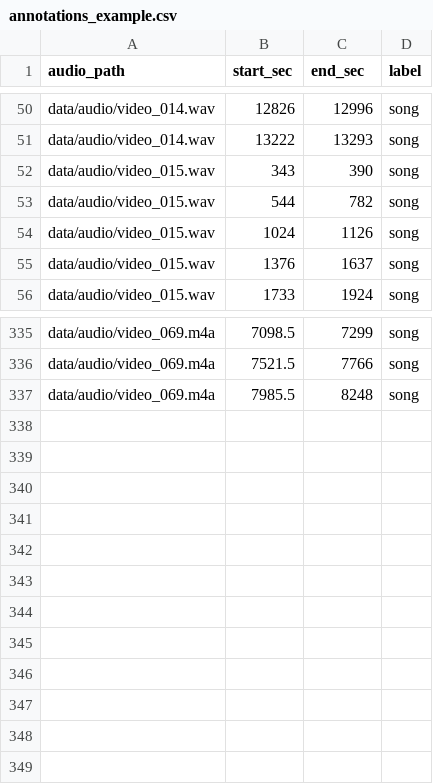
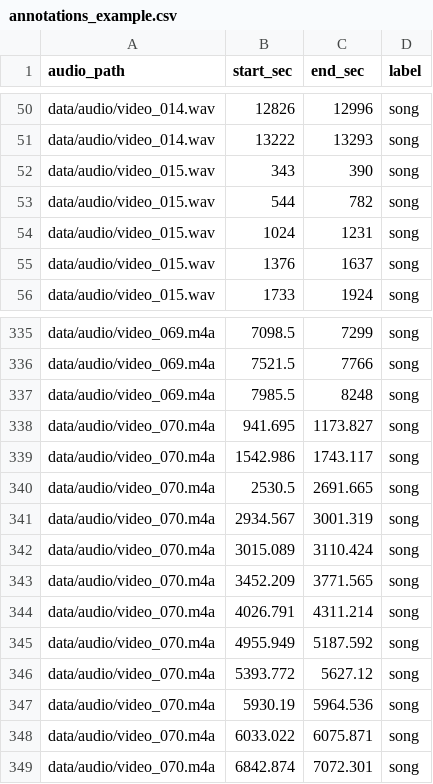
Before and after one commit to Nekofoxmiu/Youtube-Timeline-Jumper, a CSV file: tools/annotations_example.csv, drawn as a sheet; only a part is shown, gaps mark what is left out.

```diff
--- a/tools/annotations_example.csv
+++ b/tools/annotations_example.csv
@@ -53,3 +53,3 @@ data/audio/video_015.wav,343,390,song
 data/audio/video_015.wav,544,782,song
-data/audio/video_015.wav,1024,1126,song
+data/audio/video_015.wav,1024,1231,song
 data/audio/video_015.wav,1376,1637,song
@@ -337 +337,13 @@ data/audio/video_069.m4a,7521.5,7766,song
 data/audio/video_069.m4a,7985.5,8248,song
+data/audio/video_070.m4a,941.695,1173.827,song
+data/audio/video_070.m4a,1542.986,1743.117,song
+data/audio/video_070.m4a,2530.5,2691.665,song
+data/audio/video_070.m4a,2934.567,3001.319,song
+data/audio/video_070.m4a,3015.089,3110.424,song
+data/audio/video_070.m4a,3452.209,3771.565,song
+data/audio/video_070.m4a,4026.791,4311.214,song
+data/audio/video_070.m4a,4955.949,5187.592,song
+data/audio/video_070.m4a,5393.772,5627.12,song
+data/audio/video_070.m4a,5930.19,5964.536,song
+data/audio/video_070.m4a,6033.022,6075.871,song
+data/audio/video_070.m4a,6842.874,7072.301,song
```
Also changed, not shown: 35 other files.
